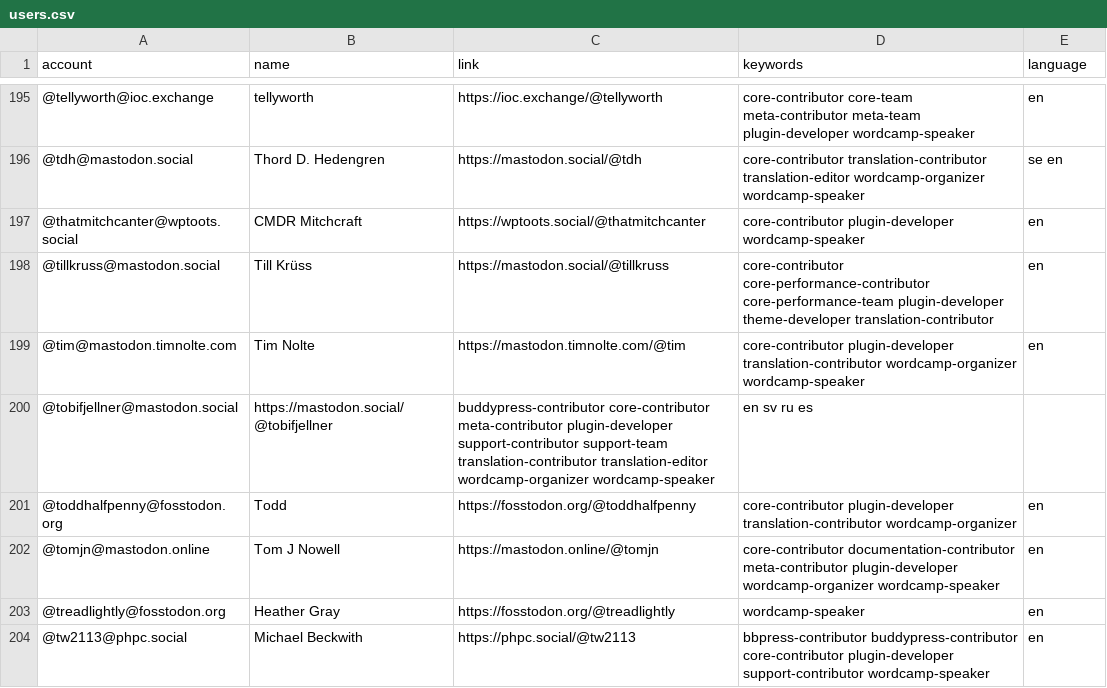
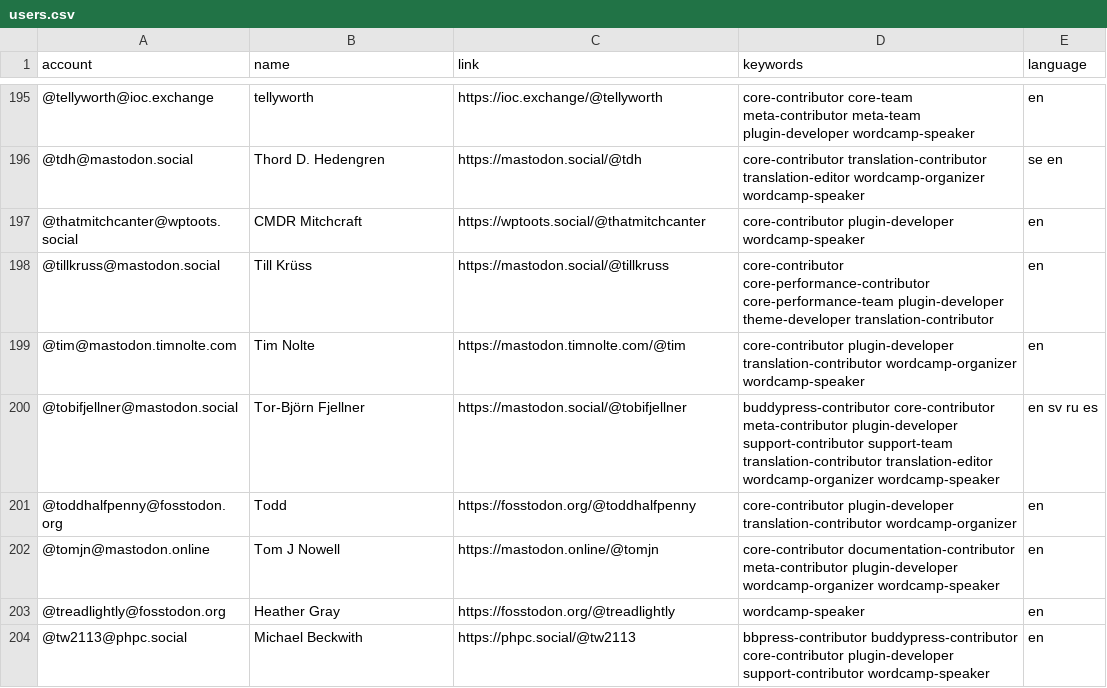
Before and after one commit to danielauener/Mastodon-WordPress-Community, a CSV file: resources/users.csv, drawn as a sheet; only a part is shown, gaps mark what is left out.

Commit message:
Update users.csv

```diff
--- a/resources/users.csv
+++ b/resources/users.csv
@@ -199,3 +199,3 @@ account,name,link,keywords,language
 @tim@mastodon.timnolte.com,Tim Nolte,https://mastodon.timnolte.com/@tim,core-contributor plugin-developer translation-contributor wordcamp-organizer wordcamp-speaker,en
-@tobifjellner@mastodon.social,https://mastodon.social/@tobifjellner,buddypress-contributor core-contributor meta-contributor plugin-developer support-contributor support-team translation-contributor translation-editor wordcamp-organizer wordcamp-speaker,en sv ru es
+@tobifjellner@mastodon.social,Tor-Björn Fjellner,https://mastodon.social/@tobifjellner,buddypress-contributor core-contributor meta-contributor plugin-developer support-contributor support-team translation-contributor translation-editor wordcamp-organizer wordcamp-speaker,en sv ru es
 @toddhalfpenny@fosstodon.org,Todd,https://fosstodon.org/@toddhalfpenny,core-contributor plugin-developer translation-contributor wordcamp-organizer,en
```
